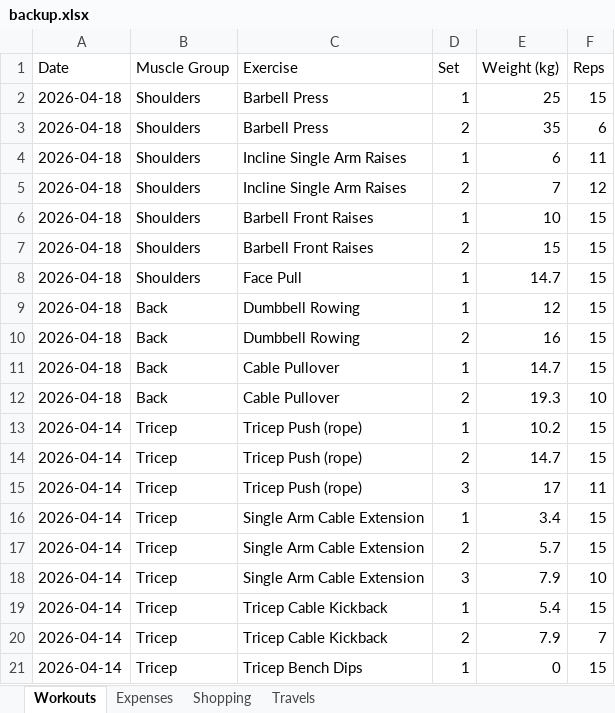
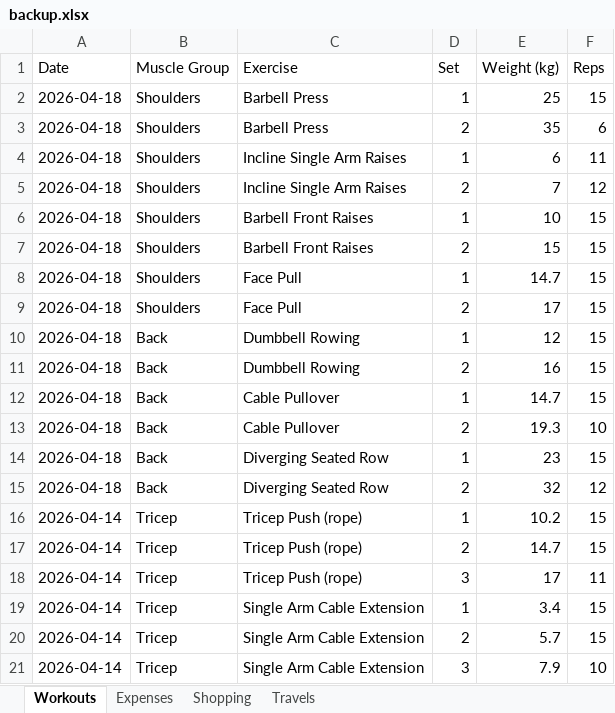
Before and after one commit to itspraveenk/Praveen_Fitness_App, an Excel workbook: data/backup.xlsx, sheet Workouts, drawn as a sheet; only a part is shown; the shorter side is filled out with more unchanged rows; values as stored, in another font and other column widths than the file's, no borders; the diff names each change by its address in the sheet, - before the commit and + after, or states it on an @@ line.

Commit message:
Backup: 2026-04-18T08:36:41.270Z

```diff
--- a/data/backup.xlsx (sheet Workouts)
+++ b/data/backup.xlsx (sheet Workouts)
+row 9: 2026-04-18 | Shoulders | Face Pull | 2 | 17 | 15
+row 14: 2026-04-18 | Back | Diverging Seated Row | 1 | 23 | 15
+row 15: 2026-04-18 | Back | Diverging Seated Row | 2 | 32 | 12
```
